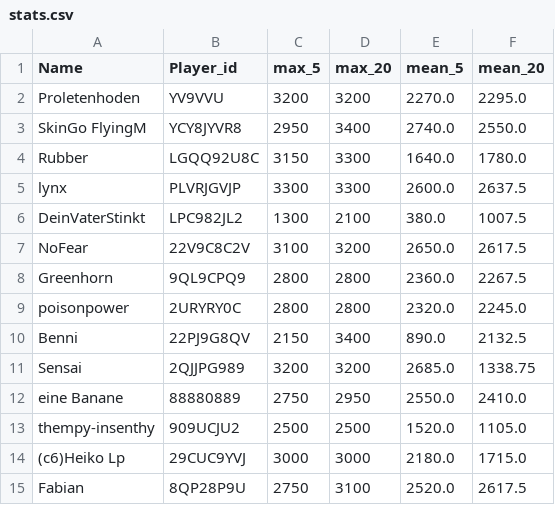
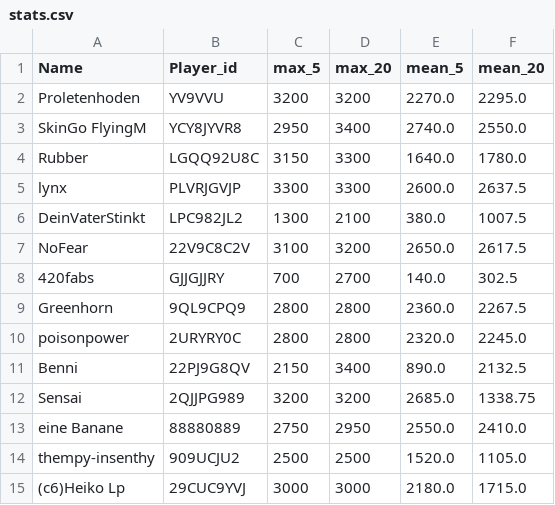
Before and after one commit to FabianL1908/ClashRoyalePerformance, a CSV file: stats.csv, drawn as a sheet; only a part is shown; the shorter side is filled out with more unchanged rows; the diff names each change by its address in the sheet, - before the commit and + after, or states it on an @@ line.

```diff
--- a/stats.csv
+++ b/stats.csv
+row 8: 420fabs | GJJGJJRY | 700 | 2700 | 140.0 | 302.5
```
